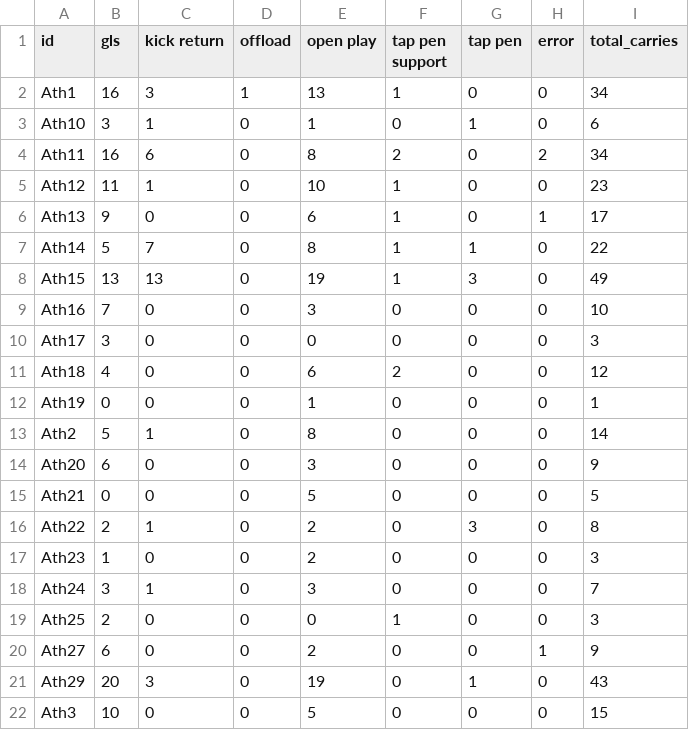
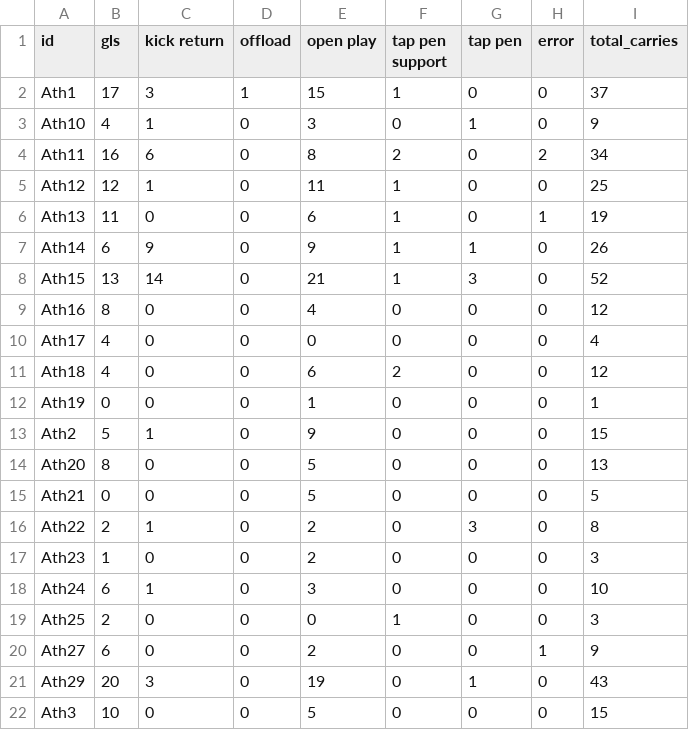
Before and after one commit to ConnorFewster/EI, a CSV file: carry_table.csv, drawn as a sheet; only a part is shown; the diff covers the shown part only.

```diff
--- a/carry_table.csv
+++ b/carry_table.csv
@@ -1,15 +1,15 @@
 id,gls,kick return,offload,open play,tap pen support,tap pen,error,total_carries
-Ath1,16,3,1,13,1,0,0,34
-Ath10,3,1,0,1,0,1,0,6
+Ath1,17,3,1,15,1,0,0,37
+Ath10,4,1,0,3,0,1,0,9
 Ath11,16,6,0,8,2,0,2,34
-Ath12,11,1,0,10,1,0,0,23
-Ath13,9,0,0,6,1,0,1,17
-Ath14,5,7,0,8,1,1,0,22
-Ath15,13,13,0,19,1,3,0,49
-Ath16,7,0,0,3,0,0,0,10
-Ath17,3,0,0,0,0,0,0,3
+Ath12,12,1,0,11,1,0,0,25
+Ath13,11,0,0,6,1,0,1,19
+Ath14,6,9,0,9,1,1,0,26
+Ath15,13,14,0,21,1,3,0,52
+Ath16,8,0,0,4,0,0,0,12
+Ath17,4,0,0,0,0,0,0,4
 Ath18,4,0,0,6,2,0,0,12
 Ath19,0,0,0,1,0,0,0,1
-Ath2,5,1,0,8,0,0,0,14
-Ath20,6,0,0,3,0,0,0,9
+Ath2,5,1,0,9,0,0,0,15
+Ath20,8,0,0,5,0,0,0,13
 Ath21,0,0,0,5,0,0,0,5
@@ -17,3 +17,3 @@ Ath22,2,1,0,2,0,3,0,8
 Ath23,1,0,0,2,0,0,0,3
-Ath24,3,1,0,3,0,0,0,7
+Ath24,6,1,0,3,0,0,0,10
 Ath25,2,0,0,0,1,0,0,3
```
Also changed, not shown: 1 added row and 19 edited cells elsewhere in this file, event_data.csv, tackle_summary.csv, 2 other files.
